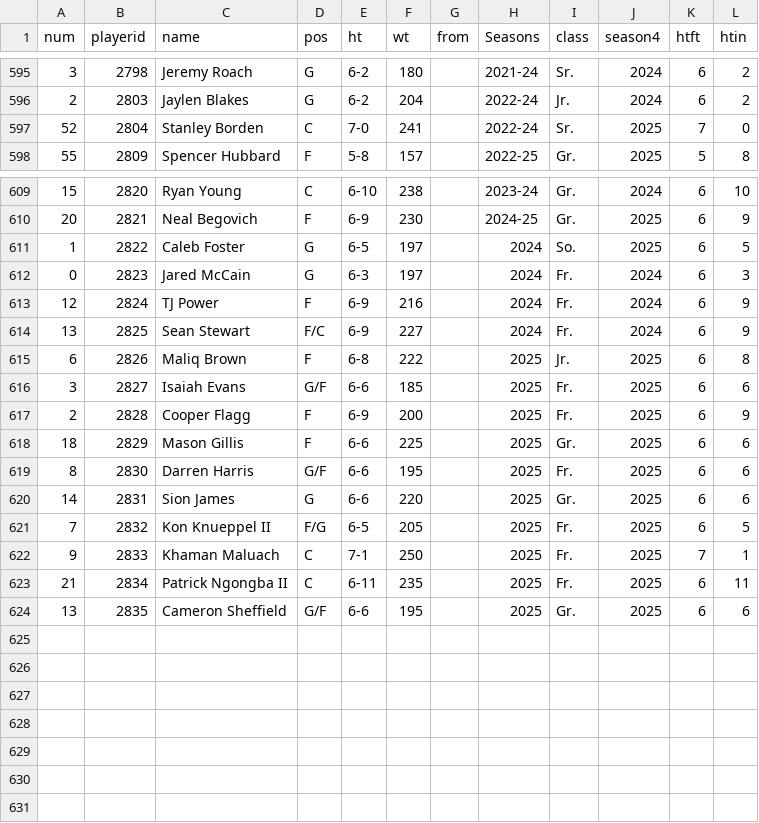
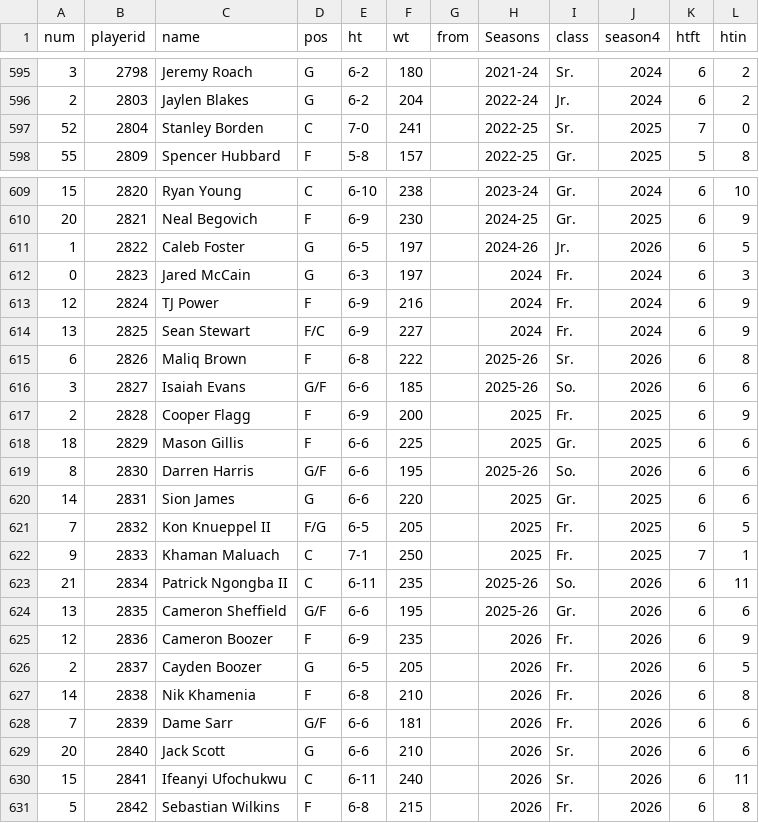
Before and after one commit to hedstnd/devil, a CSV file: players-db.csv, drawn as a sheet; only a part is shown, gaps mark what is left out; the diff covers the shown part only.

```diff
--- a/players-db.csv
+++ b/players-db.csv
@@ -596,3 +596,3 @@
 2,2803,Jaylen Blakes,G,6-2,204,,2022-24,Jr.,2024,6,2
-52,2804,Stanley Borden,C,7-0,241,,2022-24,Sr.,2025,7,0
+52,2804,Stanley Borden,C,7-0,241,,2022-25,Sr.,2025,7,0
 55,2809,Spencer Hubbard,F,5-8,157,,2022-25,Gr.,2025,5,8
@@ -610,3 +610,3 @@
 20,2821,Neal Begovich,F,6-9,230,,2024-25,Gr.,2025,6,9
-1,2822,Caleb Foster,G,6-5,197,,2024,So.,2025,6,5
+1,2822,Caleb Foster,G,6-5,197,,2024-26,Jr.,2026,6,5
 0,2823,Jared McCain,G,6-3,197,,2024,Fr.,2024,6,3
@@ -614,7 +614,7 @@
 13,2825,Sean Stewart,F/C,6-9,227,,2024,Fr.,2024,6,9
-6,2826,Maliq Brown,F,6-8,222,,2025,Jr.,2025,6,8
-3,2827,Isaiah Evans,G/F,6-6,185,,2025,Fr.,2025,6,6
+6,2826,Maliq Brown,F,6-8,222,,2025-26,Sr.,2026,6,8
+3,2827,Isaiah Evans,G/F,6-6,185,,2025-26,So.,2026,6,6
 2,2828,Cooper Flagg,F,6-9,200,,2025,Fr.,2025,6,9
 18,2829,Mason Gillis,F,6-6,225,,2025,Gr.,2025,6,6
-8,2830,Darren Harris,G/F,6-6,195,,2025,Fr.,2025,6,6
+8,2830,Darren Harris,G/F,6-6,195,,2025-26,So.,2026,6,6
 14,2831,Sion James,G,6-6,220,,2025,Gr.,2025,6,6
@@ -622,3 +622,10 @@
 9,2833,Khaman Maluach,C,7-1,250,,2025,Fr.,2025,7,1
-21,2834,Patrick Ngongba II,C,6-11,235,,2025,Fr.,2025,6,11
-13,2835,Cameron Sheffield,G/F,6-6,195,,2025,Gr.,2025,6,6
+21,2834,Patrick Ngongba II,C,6-11,235,,2025-26,So.,2026,6,11
+13,2835,Cameron Sheffield,G/F,6-6,195,,2025-26,Gr.,2026,6,6
+12,2836,Cameron Boozer,F,6-9,235,,2026,Fr.,2026,6,9
+2,2837,Cayden Boozer,G,6-5,205,,2026,Fr.,2026,6,5
+14,2838,Nik Khamenia,F,6-8,210,,2026,Fr.,2026,6,8
+7,2839,Dame Sarr,G/F,6-6,181,,2026,Fr.,2026,6,6
+20,2840,Jack Scott,G,6-6,210,,2026,Sr.,2026,6,6
+15,2841,Ifeanyi Ufochukwu,C,6-11,240,,2026,Sr.,2026,6,11
+5,2842,Sebastian Wilkins,F,6-8,215,,2026,Fr.,2026,6,8
```
Also changed, not shown: 1 edited cell elsewhere in this file, 2 other files.
